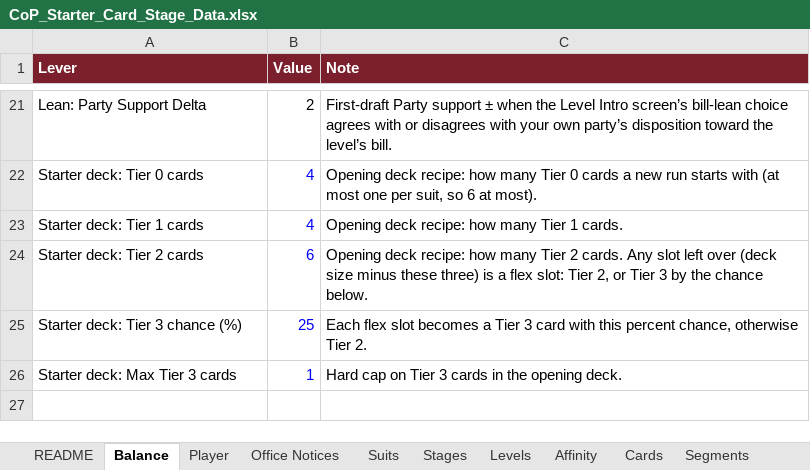
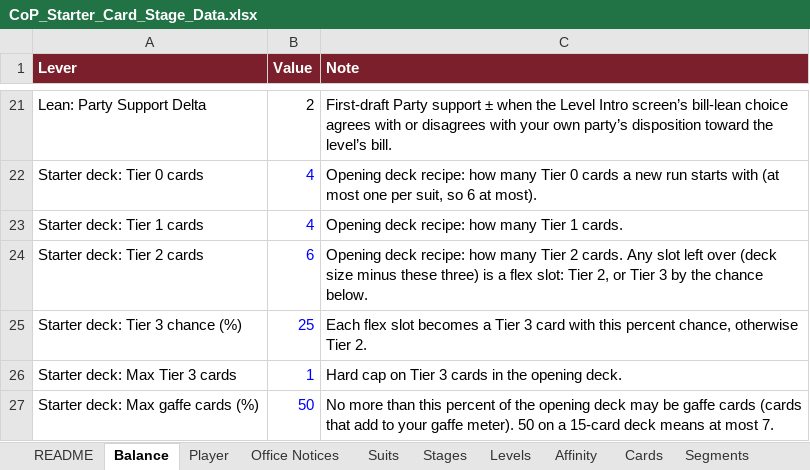
Before and after one commit to Lotusmonogatari/CoP-Deckbuilder, an Excel workbook: design/CoP_Starter_Card_Stage_Data.xlsx, sheet Balance, drawn as a sheet; only a part is shown, gaps mark what is left out; values as stored, in another font and other column widths than the file's, no borders; the diff names each change by its address in the sheet, - before the commit and + after, or states it on an @@ line.

```diff
--- a/design/CoP_Starter_Card_Stage_Data.xlsx (sheet Balance)
+++ b/design/CoP_Starter_Card_Stage_Data.xlsx (sheet Balance)
+row 27: Starter deck: Max gaffe cards (%) | 50 | No more than this percent of the opening deck may be gaffe cards (cards that add to your gaffe meter). 50 on a 15-card deck means at most 7.
```
Also changed, not shown: 4 other files.
